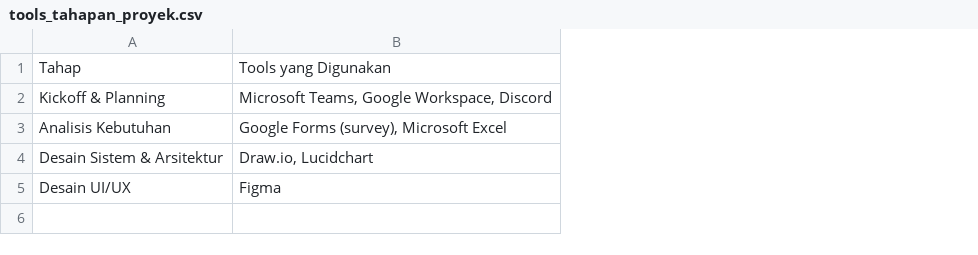
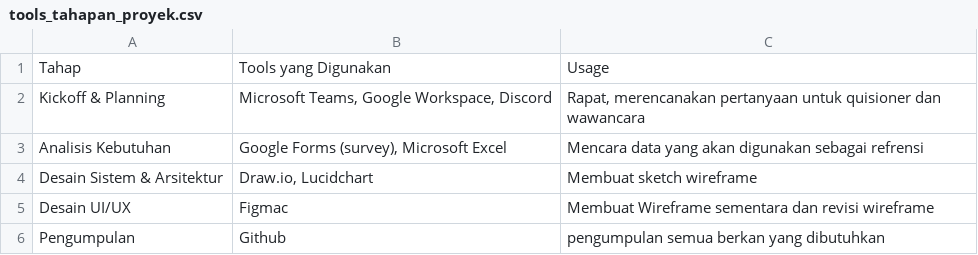
Before and after one commit to mazdiaz/Growphase, a CSV file: tools_tahapan_proyek.csv, drawn as a sheet; the diff names each change by its address in the sheet, - before the commit and + after, or states it on an @@ line.

Commit message:
Update tools_tahapan_proyek.csv

```diff
--- a/tools_tahapan_proyek.csv
+++ b/tools_tahapan_proyek.csv
+column C, rows 1-5: Usage | Rapat, merencanakan pertanyaan untuk quisioner dan wawancara | Mencara data yang akan digunakan sebagai refrensi | Membuat sketch wireframe | Membuat Wireframe sementara dan revisi wireframe
-B5: Figma
+B5: Figmac
+row 6: Pengumpulan | Github | pengumpulan semua berkan yang dibutuhkan
```
